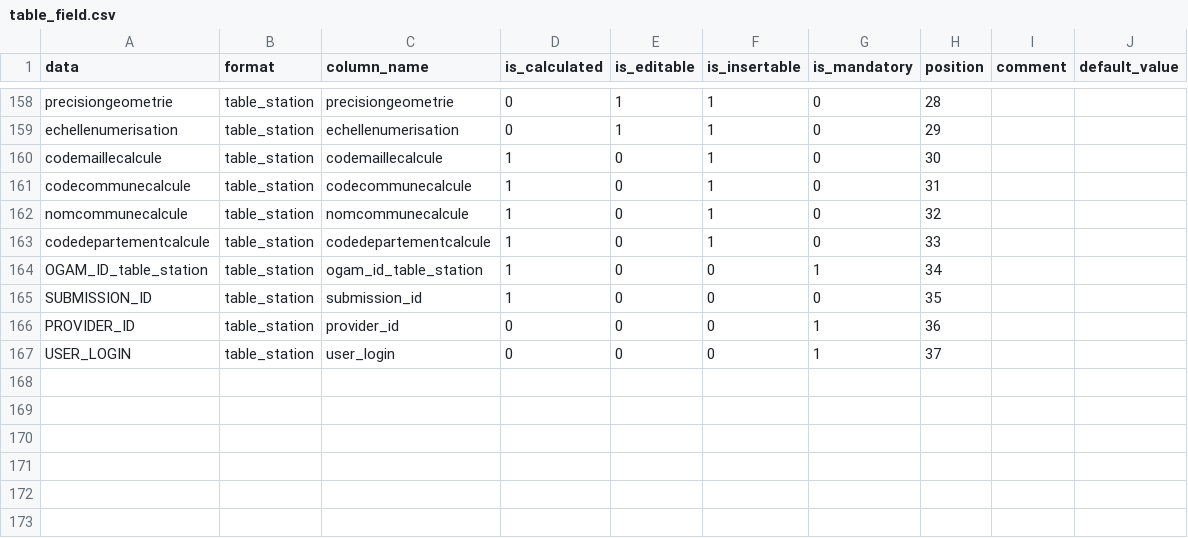
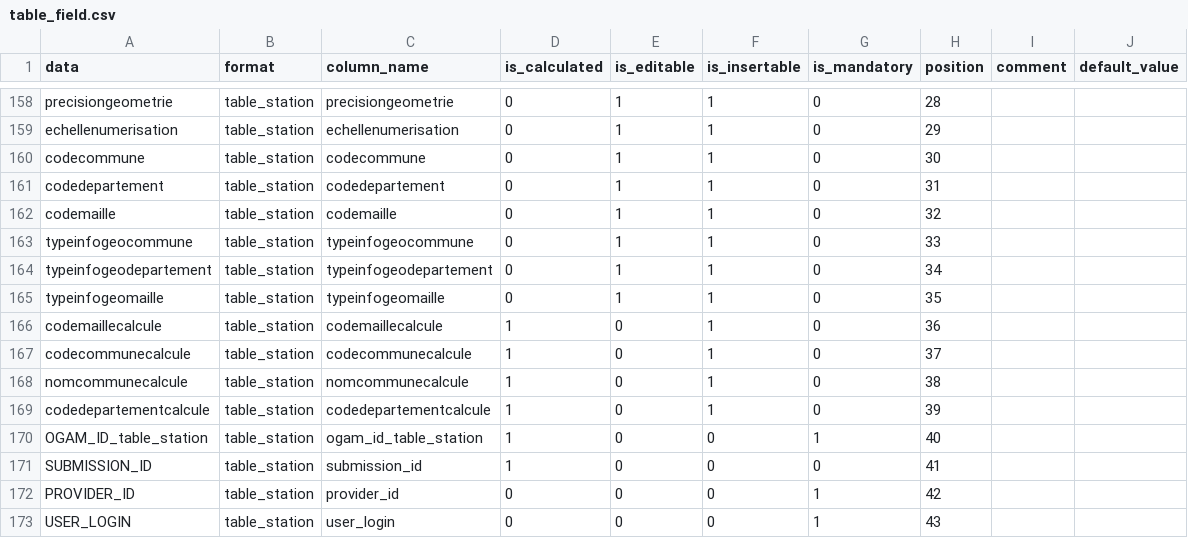
Before and after one commit to SINP-GINCO/dlb, a CSV file: database/init/metadata/table_field.csv, drawn as a sheet; only a part is shown, gaps mark what is left out.

```diff
--- a/database/init/metadata/table_field.csv
+++ b/database/init/metadata/table_field.csv
@@ -159,9 +159,15 @@ precisiongeometrie;table_station;precisiongeometrie;0;1;1;0;28;;
 echellenumerisation;table_station;echellenumerisation;0;1;1;0;29;;
-codemaillecalcule;table_station;codemaillecalcule;1;0;1;0;30;;
-codecommunecalcule;table_station;codecommunecalcule;1;0;1;0;31;;
-nomcommunecalcule;table_station;nomcommunecalcule;1;0;1;0;32;;
-codedepartementcalcule;table_station;codedepartementcalcule;1;0;1;0;33;;
-OGAM_ID_table_station;table_station;ogam_id_table_station;1;0;0;1;34;;
-SUBMISSION_ID;table_station;submission_id;1;0;0;0;35;;
-PROVIDER_ID;table_station;provider_id;0;0;0;1;36;;
-USER_LOGIN;table_station;user_login;0;0;0;1;37;;
+codecommune;table_station;codecommune;0;1;1;0;30;;
+codedepartement;table_station;codedepartement;0;1;1;0;31;;
+codemaille;table_station;codemaille;0;1;1;0;32;;
+typeinfogeocommune;table_station;typeinfogeocommune;0;1;1;0;33;;
+typeinfogeodepartement;table_station;typeinfogeodepartement;0;1;1;0;34;;
+typeinfogeomaille;table_station;typeinfogeomaille;0;1;1;0;35;;
+codemaillecalcule;table_station;codemaillecalcule;1;0;1;0;36;;
+codecommunecalcule;table_station;codecommunecalcule;1;0;1;0;37;;
+nomcommunecalcule;table_station;nomcommunecalcule;1;0;1;0;38;;
+codedepartementcalcule;table_station;codedepartementcalcule;1;0;1;0;39;;
+OGAM_ID_table_station;table_station;ogam_id_table_station;1;0;0;1;40;;
+SUBMISSION_ID;table_station;submission_id;1;0;0;0;41;;
+PROVIDER_ID;table_station;provider_id;0;0;0;1;42;;
+USER_LOGIN;table_station;user_login;0;0;0;1;43;;
```
Also changed, not shown: 1 other file.
